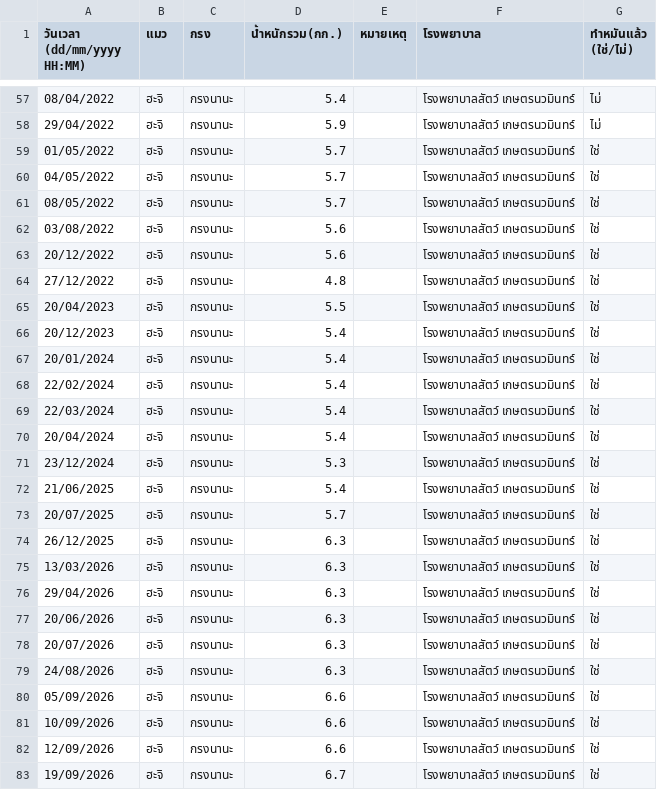
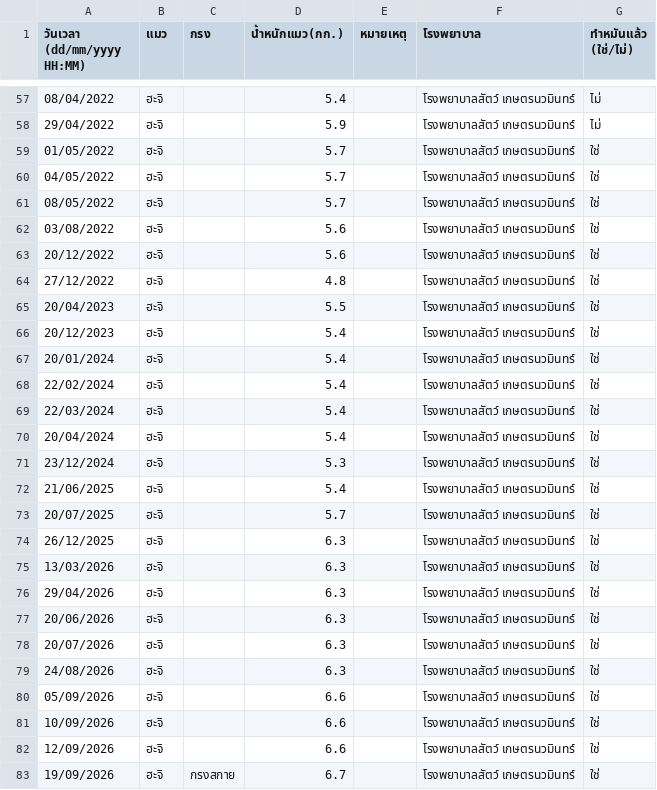
Before and after one commit to weeratsu/ChangChi, a CSV file: Backup/changchi_weight_log.csv, drawn as a sheet; only a part is shown, gaps mark what is left out; the diff covers the shown part only.

```diff
--- a/Backup/changchi_weight_log.csv
+++ b/Backup/changchi_weight_log.csv
@@ -1 +1 @@
-วันเวลา (dd/mm/yyyy HH:MM),แมว,กรง,น้ำหนักรวม(กก.),หมายเหตุ,โรงพยาบาล,ทำหมันแล้ว (ใช่/ไม่)
+วันเวลา (dd/mm/yyyy HH:MM),แมว,กรง,น้ำหนักแมว(กก.),หมายเหตุ,โรงพยาบาล,ทำหมันแล้ว (ใช่/ไม่)
@@ -57,27 +57,27 @@
-08/04/2022,ฮะจิ,กรงนานะ,5.4,,โรงพยาบาลสัตว์ เกษตรนวมินทร์,ไม่
-29/04/2022,ฮะจิ,กรงนานะ,5.9,,โรงพยาบาลสัตว์ เกษตรนวมินทร์,ไม่
-01/05/2022,ฮะจิ,กรงนานะ,5.7,,โรงพยาบาลสัตว์ เกษตรนวมินทร์,ใช่
-04/05/2022,ฮะจิ,กรงนานะ,5.7,,โรงพยาบาลสัตว์ เกษตรนวมินทร์,ใช่
-08/05/2022,ฮะจิ,กรงนานะ,5.7,,โรงพยาบาลสัตว์ เกษตรนวมินทร์,ใช่
-03/08/2022,ฮะจิ,กรงนานะ,5.6,,โรงพยาบาลสัตว์ เกษตรนวมินทร์,ใช่
-20/12/2022,ฮะจิ,กรงนานะ,5.6,,โรงพยาบาลสัตว์ เกษตรนวมินทร์,ใช่
-27/12/2022,ฮะจิ,กรงนานะ,4.8,,โรงพยาบาลสัตว์ เกษตรนวมินทร์,ใช่
-20/04/2023,ฮะจิ,กรงนานะ,5.5,,โรงพยาบาลสัตว์ เกษตรนวมินทร์,ใช่
-20/12/2023,ฮะจิ,กรงนานะ,5.4,,โรงพยาบาลสัตว์ เกษตรนวมินทร์,ใช่
-20/01/2024,ฮะจิ,กรงนานะ,5.4,,โรงพยาบาลสัตว์ เกษตรนวมินทร์,ใช่
-22/02/2024,ฮะจิ,กรงนานะ,5.4,,โรงพยาบาลสัตว์ เกษตรนวมินทร์,ใช่
-22/03/2024,ฮะจิ,กรงนานะ,5.4,,โรงพยาบาลสัตว์ เกษตรนวมินทร์,ใช่
-20/04/2024,ฮะจิ,กรงนานะ,5.4,,โรงพยาบาลสัตว์ เกษตรนวมินทร์,ใช่
-23/12/2024,ฮะจิ,กรงนานะ,5.3,,โรงพยาบาลสัตว์ เกษตรนวมินทร์,ใช่
-21/06/2025,ฮะจิ,กรงนานะ,5.4,,โรงพยาบาลสัตว์ เกษตรนวมินทร์,ใช่
-20/07/2025,ฮะจิ,กรงนานะ,5.7,,โรงพยาบาลสัตว์ เกษตรนวมินทร์,ใช่
-26/12/2025,ฮะจิ,กรงนานะ,6.3,,โรงพยาบาลสัตว์ เกษตรนวมินทร์,ใช่
-13/03/2026,ฮะจิ,กรงนานะ,6.3,,โรงพยาบาลสัตว์ เกษตรนวมินทร์,ใช่
-29/04/2026,ฮะจิ,กรงนานะ,6.3,,โรงพยาบาลสัตว์ เกษตรนวมินทร์,ใช่
-20/06/2026,ฮะจิ,กรงนานะ,6.3,,โรงพยาบาลสัตว์ เกษตรนวมินทร์,ใช่
-20/07/2026,ฮะจิ,กรงนานะ,6.3,,โรงพยาบาลสัตว์ เกษตรนวมินทร์,ใช่
-24/08/2026,ฮะจิ,กรงนานะ,6.3,,โรงพยาบาลสัตว์ เกษตรนวมินทร์,ใช่
-05/09/2026,ฮะจิ,กรงนานะ,6.6,,โรงพยาบาลสัตว์ เกษตรนวมินทร์,ใช่
-10/09/2026,ฮะจิ,กรงนานะ,6.6,,โรงพยาบาลสัตว์ เกษตรนวมินทร์,ใช่
-12/09/2026,ฮะจิ,กรงนานะ,6.6,,โรงพยาบาลสัตว์ เกษตรนวมินทร์,ใช่
-19/09/2026,ฮะจิ,กรงนานะ,6.7,,โรงพยาบาลสัตว์ เกษตรนวมินทร์,ใช่
+08/04/2022,ฮะจิ,,5.4,,โรงพยาบาลสัตว์ เกษตรนวมินทร์,ไม่
+29/04/2022,ฮะจิ,,5.9,,โรงพยาบาลสัตว์ เกษตรนวมินทร์,ไม่
+01/05/2022,ฮะจิ,,5.7,,โรงพยาบาลสัตว์ เกษตรนวมินทร์,ใช่
+04/05/2022,ฮะจิ,,5.7,,โรงพยาบาลสัตว์ เกษตรนวมินทร์,ใช่
+08/05/2022,ฮะจิ,,5.7,,โรงพยาบาลสัตว์ เกษตรนวมินทร์,ใช่
+03/08/2022,ฮะจิ,,5.6,,โรงพยาบาลสัตว์ เกษตรนวมินทร์,ใช่
+20/12/2022,ฮะจิ,,5.6,,โรงพยาบาลสัตว์ เกษตรนวมินทร์,ใช่
+27/12/2022,ฮะจิ,,4.8,,โรงพยาบาลสัตว์ เกษตรนวมินทร์,ใช่
+20/04/2023,ฮะจิ,,5.5,,โรงพยาบาลสัตว์ เกษตรนวมินทร์,ใช่
+20/12/2023,ฮะจิ,,5.4,,โรงพยาบาลสัตว์ เกษตรนวมินทร์,ใช่
+20/01/2024,ฮะจิ,,5.4,,โรงพยาบาลสัตว์ เกษตรนวมินทร์,ใช่
+22/02/2024,ฮะจิ,,5.4,,โรงพยาบาลสัตว์ เกษตรนวมินทร์,ใช่
+22/03/2024,ฮะจิ,,5.4,,โรงพยาบาลสัตว์ เกษตรนวมินทร์,ใช่
+20/04/2024,ฮะจิ,,5.4,,โรงพยาบาลสัตว์ เกษตรนวมินทร์,ใช่
+23/12/2024,ฮะจิ,,5.3,,โรงพยาบาลสัตว์ เกษตรนวมินทร์,ใช่
+21/06/2025,ฮะจิ,,5.4,,โรงพยาบาลสัตว์ เกษตรนวมินทร์,ใช่
+20/07/2025,ฮะจิ,,5.7,,โรงพยาบาลสัตว์ เกษตรนวมินทร์,ใช่
+26/12/2025,ฮะจิ,,6.3,,โรงพยาบาลสัตว์ เกษตรนวมินทร์,ใช่
+13/03/2026,ฮะจิ,,6.3,,โรงพยาบาลสัตว์ เกษตรนวมินทร์,ใช่
+29/04/2026,ฮะจิ,,6.3,,โรงพยาบาลสัตว์ เกษตรนวมินทร์,ใช่
+20/06/2026,ฮะจิ,,6.3,,โรงพยาบาลสัตว์ เกษตรนวมินทร์,ใช่
+20/07/2026,ฮะจิ,,6.3,,โรงพยาบาลสัตว์ เกษตรนวมินทร์,ใช่
+24/08/2026,ฮะจิ,,6.3,,โรงพยาบาลสัตว์ เกษตรนวมินทร์,ใช่
+05/09/2026,ฮะจิ,,6.6,,โรงพยาบาลสัตว์ เกษตรนวมินทร์,ใช่
+10/09/2026,ฮะจิ,,6.6,,โรงพยาบาลสัตว์ เกษตรนวมินทร์,ใช่
+12/09/2026,ฮะจิ,,6.6,,โรงพยาบาลสัตว์ เกษตรนวมินทร์,ใช่
+19/09/2026,ฮะจิ,กรงสกาย,6.7,,โรงพยาบาลสัตว์ เกษตรนวมินทร์,ใช่
```
Also changed, not shown: 71 edited cells elsewhere in this file, 5 other files.
